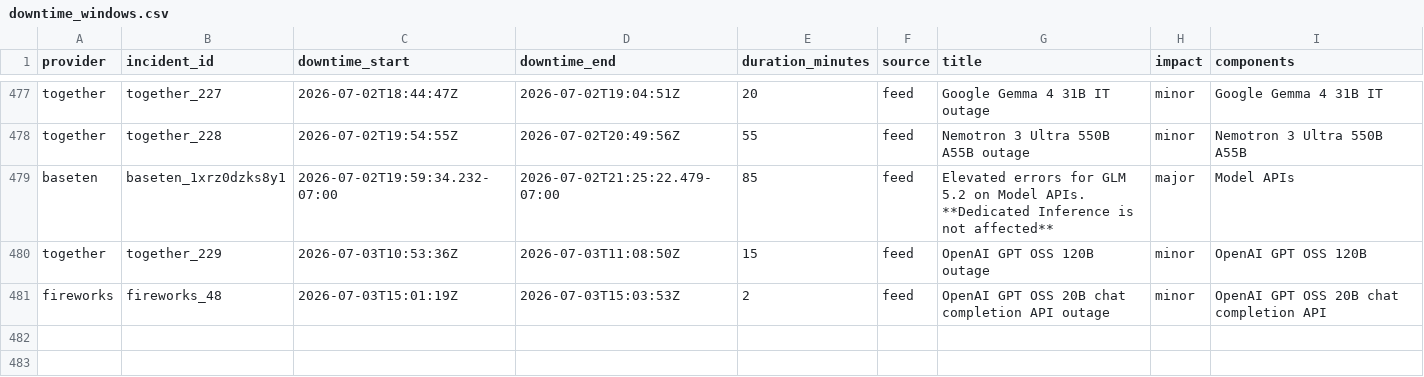
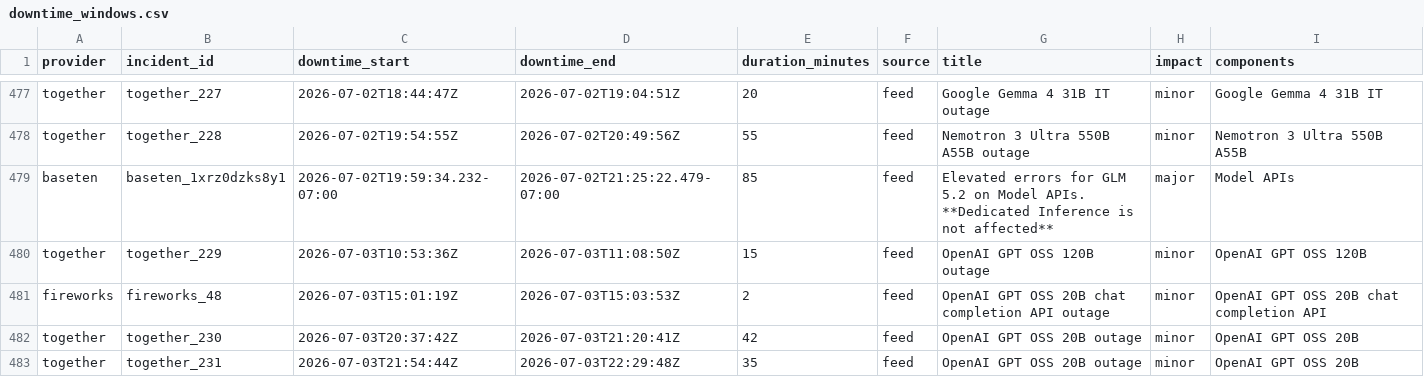
Before and after one commit to saranormous/inference_statuspage, a CSV file: parsed/downtime_windows.csv, drawn as a sheet; only a part is shown, gaps mark what is left out; the diff names each change by its address in the sheet, - before the commit and + after, or states it on an @@ line.

Commit message:
incidents: 2026-07-04T00:29:43Z

```diff
--- a/parsed/downtime_windows.csv
+++ b/parsed/downtime_windows.csv
+row 482: together | together_230 | 2026-07-03T20:37:42Z | 2026-07-03T21:20:41Z | 42 | feed | OpenAI GPT OSS 20B outage | minor | OpenAI GPT OSS 20B
+row 483: together | together_231 | 2026-07-03T21:54:44Z | 2026-07-03T22:29:48Z | 35 | feed | OpenAI GPT OSS 20B outage | minor | OpenAI GPT OSS 20B
```
Also changed, not shown: 3 other files.
